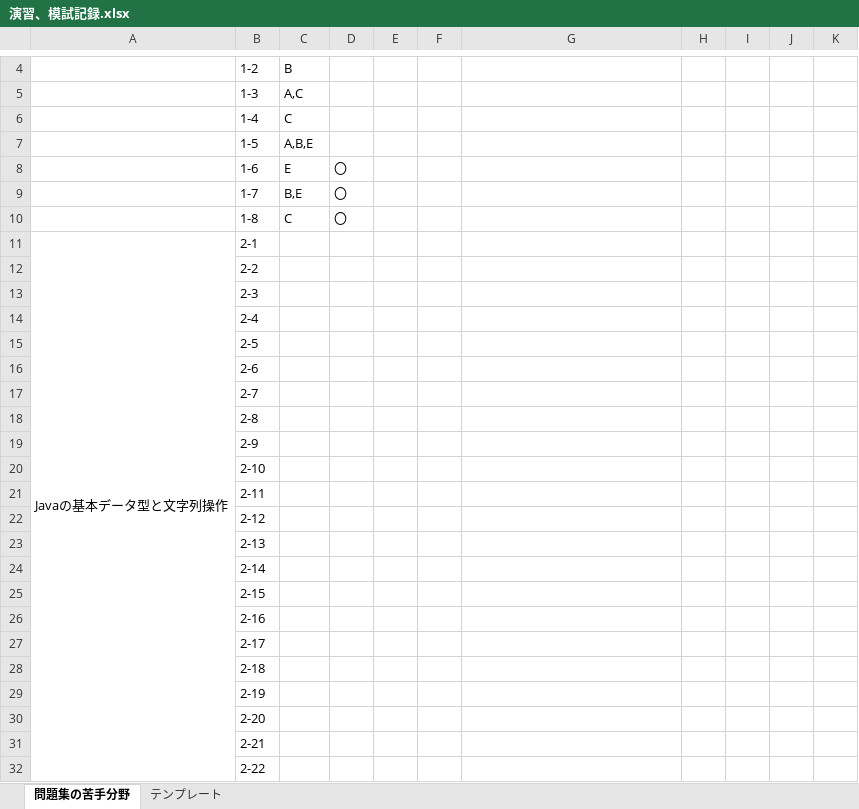
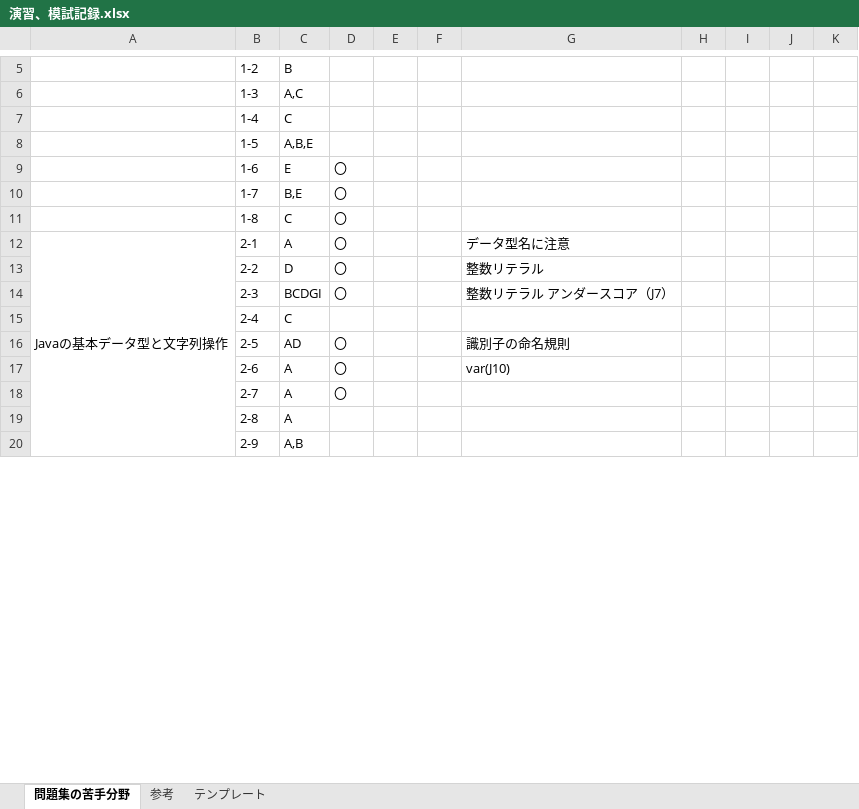
Before and after one commit to dandan611/Competitive-programming, an Excel workbook: Java/java se silver/演習、模試記録.xlsx, sheet 問題集の苦手分野, drawn as a sheet; only a part is shown, gaps mark what is left out; values as stored, in another font and other column widths than the file's, no cell formats; removed rows and columns are numbered as before the commit, all else as after; the diff covers the shown part only; the diff names each change by its address in the sheet, - before the commit and + after, or states it on an @@ line.

Commit message:
learning java silver

```diff
--- a/Java/java se silver/演習、模試記録.xlsx (sheet 問題集の苦手分野)
+++ b/Java/java se silver/演習、模試記録.xlsx (sheet 問題集の苦手分野)
+sheet tab: 参考
-C12: (empty)
+C12: A
-D12: (empty)
+D12: 〇
-G12: (empty)
+G12: データ型名に注意
-row 12:  | 2-2
-row 13:  | 2-3
-row 14:  | 2-4
-row 15:  | 2-5
-row 16:  | 2-6
-row 17:  | 2-7
-row 18:  | 2-8
-row 19:  | 2-9
-row 20:  | 2-10
-row 21:  | 2-11
-row 22:  | 2-12
-row 23:  | 2-13
-row 24:  | 2-14
-row 25:  | 2-15
-row 26:  | 2-16
-row 27:  | 2-17
-row 28:  | 2-18
-row 29:  | 2-19
-row 30:  | 2-20
-row 31:  | 2-21
-row 32:  | 2-22
+row 13:  | 2-2 | D | 〇 |  |  | 整数リテラル
+row 14:  | 2-3 | BCDGI | 〇 |  |  | 整数リテラル アンダースコア（J7）
+row 15:  | 2-4 | C
+row 16:  | 2-5 | AD | 〇 |  |  | 識別子の命名規則
+row 17:  | 2-6 | A | 〇 |  |  | var(J10)
+row 18:  | 2-7 | A | 〇
+row 19:  | 2-8 | A
+row 20:  | 2-9 | A,B
```
Also changed, not shown: 106 added rows, 31 removed rows and 32 edited cells elsewhere in this sheet, cell formats.
